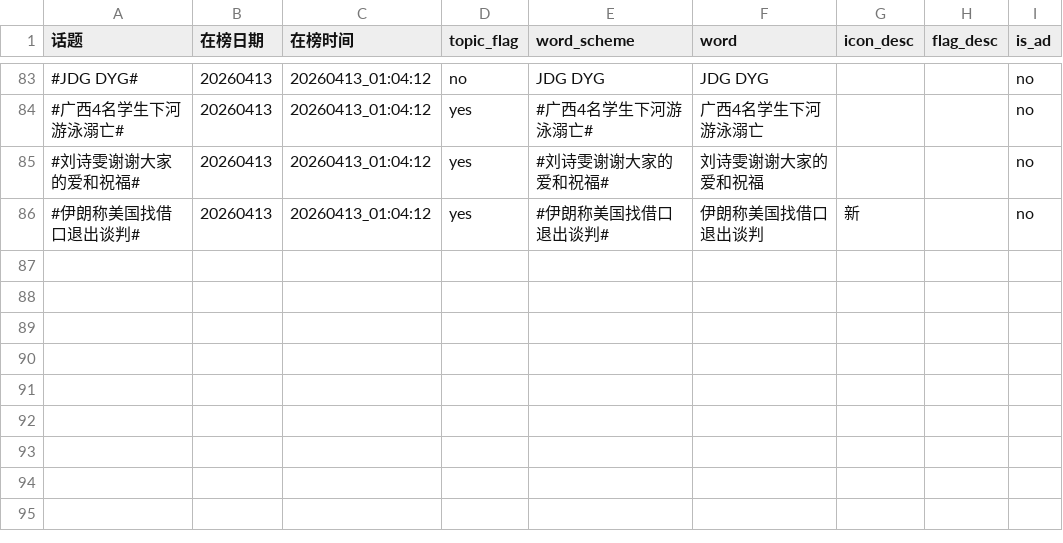
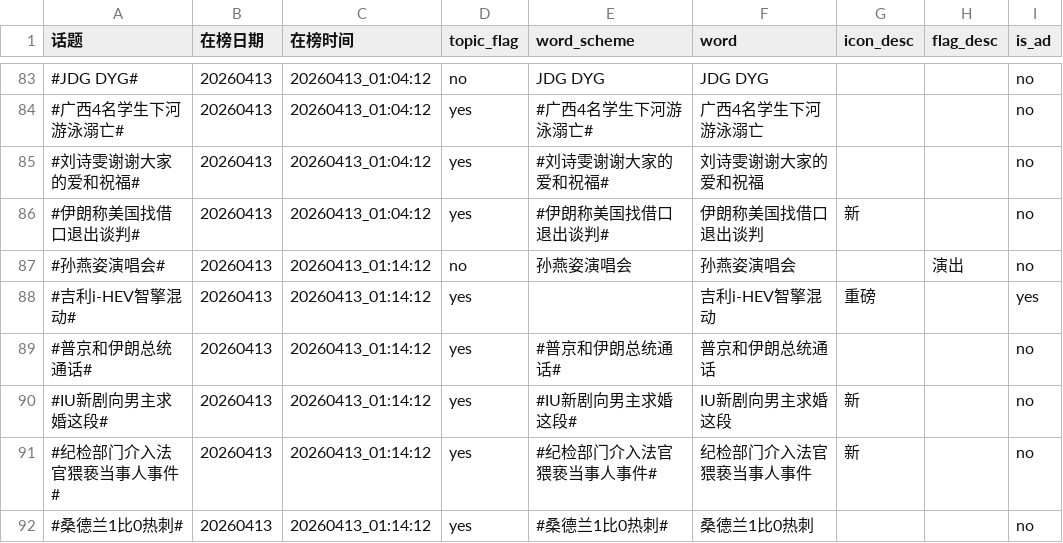
Before and after one commit to xxhe504/hottopic, a TSV file: data/wb_hottopic_20260413.tsv, drawn as a sheet; only a part is shown, gaps mark what is left out; the diff names each change by its address in the sheet, - before the commit and + after, or states it on an @@ line.

```diff
--- a/data/wb_hottopic_20260413.tsv
+++ b/data/wb_hottopic_20260413.tsv
+row 87: #孙燕姿演唱会# | 20260413 | 20260413_01:14:12 | no | 孙燕姿演唱会 | 孙燕姿演唱会 |  | 演出 | no
+row 88: #吉利i-HEV智擎混动# | 20260413 | 20260413_01:14:12 | yes |  | 吉利i-HEV智擎混动 | 重磅 |  | yes
+row 89: #普京和伊朗总统通话# | 20260413 | 20260413_01:14:12 | yes | #普京和伊朗总统通话# | 普京和伊朗总统通话 |  |  | no
+row 90: #IU新剧向男主求婚这段# | 20260413 | 20260413_01:14:12 | yes | #IU新剧向男主求婚这段# | IU新剧向男主求婚这段 | 新 |  | no
+row 91: #纪检部门介入法官猥亵当事人事件# | 20260413 | 20260413_01:14:12 | yes | #纪检部门介入法官猥亵当事人事件# | 纪检部门介入法官猥亵当事人事件 | 新 |  | no
+row 92: #桑德兰1比0热刺# | 20260413 | 20260413_01:14:12 | yes | #桑德兰1比0热刺# | 桑德兰1比0热刺 |  |  | no
```
Also changed, not shown: 1 other file.
